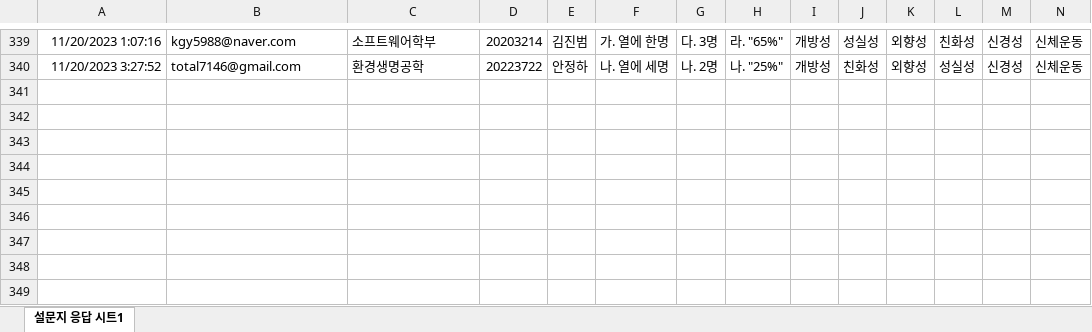
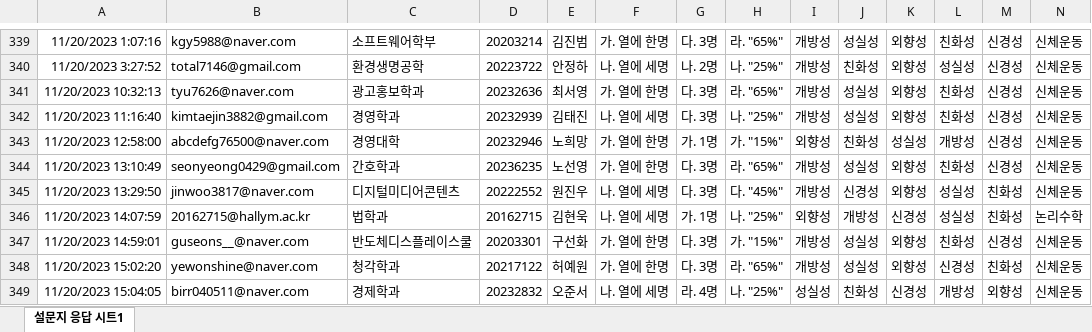
Before and after one commit to kwlee58/class202302, an Excel workbook: R/data/quiz231113.xlsx, sheet 설문지 응답 시트1, drawn as a sheet; only a part is shown, gaps mark what is left out; values as stored, in another font and other column widths than the file's, no borders; rows hold the shown columns only; the diff names each change by its address in the sheet, - before the commit and + after, or states it on an @@ line.

```diff
--- a/R/data/quiz231113.xlsx (sheet 설문지 응답 시트1)
+++ b/R/data/quiz231113.xlsx (sheet 설문지 응답 시트1)
+row 341: 11/20/2023 10:32:13 | tyu7626@naver.com | 광고홍보학과 | 20232636 | 최서영 | 가. 열에 한명 | 다. 3명 | 라. "65%" | 개방성 | 성실성 | 외향성 | 친화성 | 신경성 | 신체운동
+row 342: 11/20/2023 11:16:40 | kimtaejin3882@gmail.com | 경영학과 | 20232939 | 김태진 | 나. 열에 세명 | 다. 3명 | 나. "25%" | 개방성 | 성실성 | 외향성 | 친화성 | 신경성 | 신체운동
+row 343: 11/20/2023 12:58:00 | abcdefg76500@naver.com | 경영대학 | 20232946 | 노희망 | 가. 열에 한명 | 가. 1명 | 가. "15%" | 외향성 | 친화성 | 성실성 | 개방성 | 신경성 | 신체운동
+row 344: 11/20/2023 13:10:49 | seonyeong0429@gmail.com | 간호학과 | 20236235 | 노선영 | 가. 열에 한명 | 다. 3명 | 라. "65%" | 개방성 | 성실성 | 외향성 | 친화성 | 신경성 | 신체운동
+row 345: 11/20/2023 13:29:50 | jinwoo3817@naver.com | 디지털미디어콘텐츠 | 20222552 | 원진우 | 나. 열에 세명 | 다. 3명 | 다. "45%" | 개방성 | 신경성 | 외향성 | 성실성 | 친화성 | 신체운동
+row 346: 11/20/2023 14:07:59 | 20162715@hallym.ac.kr | 법학과 | 20162715 | 김현욱 | 나. 열에 세명 | 가. 1명 | 나. "25%" | 외향성 | 개방성 | 신경성 | 성실성 | 친화성 | 논리수학
+row 347: 11/20/2023 14:59:01 | guseons__@naver.com | 반도체디스플레이스쿨 | 20203301 | 구선화 | 가. 열에 한명 | 다. 3명 | 가. "15%" | 개방성 | 성실성 | 외향성 | 친화성 | 신경성 | 신체운동
+row 348: 11/20/2023 15:02:20 | yewonshine@naver.com | 청각학과 | 20217122 | 허예원 | 가. 열에 한명 | 다. 3명 | 라. "65%" | 개방성 | 성실성 | 외향성 | 신경성 | 친화성 | 신체운동
+row 349: 11/20/2023 15:04:05 | birr040511@naver.com | 경제학과 | 20232832 | 오준서 | 나. 열에 세명 | 라. 4명 | 나. "25%" | 성실성 | 친화성 | 신경성 | 개방성 | 외향성 | 신체운동
```
Also changed, not shown: R/data/quiz231113_tmp.xlsx, 8 other files.
